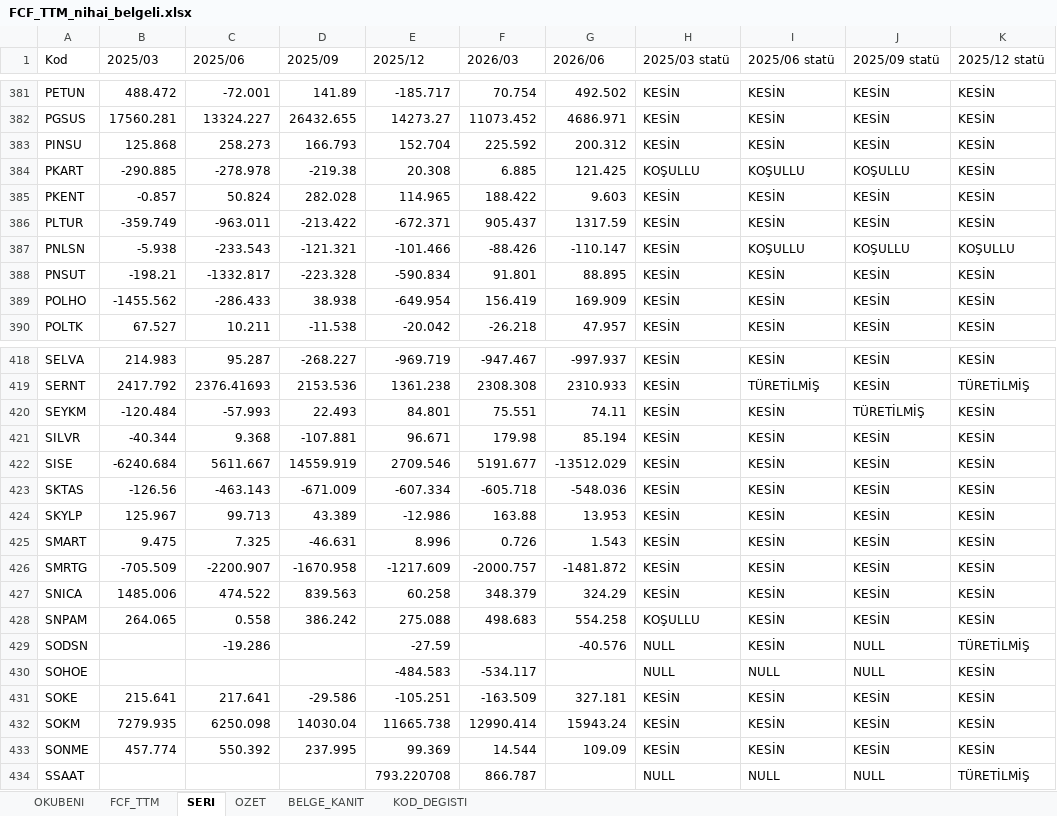
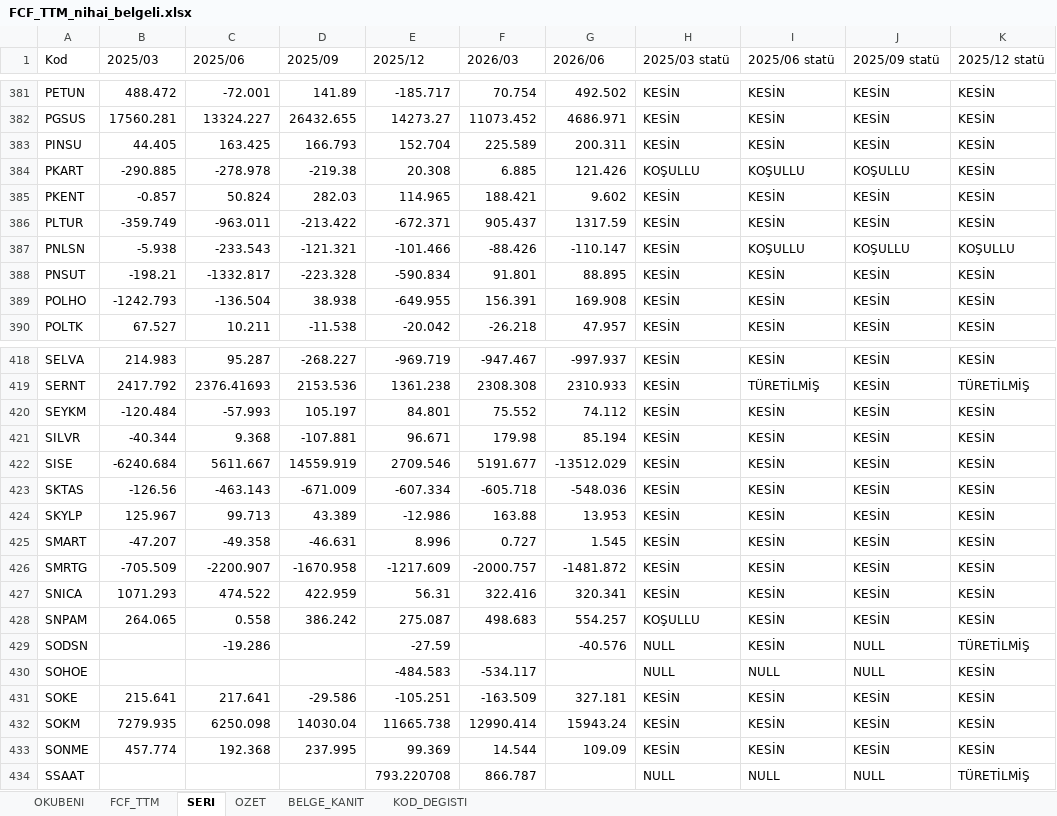
Before and after one commit to deryaozyuvali/Bist-tarama-otomasyon, an Excel workbook: FCF_K13/FCF_TTM_nihai_belgeli.xlsx, sheet SERI, drawn as a sheet; only a part is shown, gaps mark what is left out; values as stored, in another font and other column widths than the file's, no borders; the diff covers the shown part only; the diff names each change by its address in the sheet, - before the commit and + after, or states it on an @@ line.

```diff
--- a/FCF_K13/FCF_TTM_nihai_belgeli.xlsx (sheet SERI)
+++ b/FCF_K13/FCF_TTM_nihai_belgeli.xlsx (sheet SERI)
-B383 (2025/03): 125.868
+B383 (2025/03): 44.405
-C383 (2025/06): 258.273
+C383 (2025/06): 163.425
-F383 (2026/03): 225.592
+F383 (2026/03): 225.589
-G383 (2026/06): 200.312
+G383 (2026/06): 200.311
-G384 (2026/06): 121.425
+G384 (2026/06): 121.426
-D385 (2025/09): 282.028
+D385 (2025/09): 282.03
-F385 (2026/03): 188.422
+F385 (2026/03): 188.421
-G385 (2026/06): 9.603
+G385 (2026/06): 9.602
-B389 (2025/03): -1455.562
+B389 (2025/03): -1242.793
-C389 (2025/06): -286.433
+C389 (2025/06): -136.504
-E389 (2025/12): -649.954
+E389 (2025/12): -649.955
-F389 (2026/03): 156.419
+F389 (2026/03): 156.391
-G389 (2026/06): 169.909
+G389 (2026/06): 169.908
-D420 (2025/09): 22.493
+D420 (2025/09): 105.197
-F420 (2026/03): 75.551
+F420 (2026/03): 75.552
-G420 (2026/06): 74.11
+G420 (2026/06): 74.112
-J420 (2025/09 statü): TÜRETİLMİŞ
+J420 (2025/09 statü): KESİN
-B425 (2025/03): 9.475
+B425 (2025/03): -47.207
-C425 (2025/06): 7.325
+C425 (2025/06): -49.358
-F425 (2026/03): 0.726
+F425 (2026/03): 0.727
-G425 (2026/06): 1.543
+G425 (2026/06): 1.545
-B427 (2025/03): 1485.006
+B427 (2025/03): 1071.293
-D427 (2025/09): 839.563
+D427 (2025/09): 422.959
-E427 (2025/12): 60.258
+E427 (2025/12): 56.31
-F427 (2026/03): 348.379
+F427 (2026/03): 322.416
-G427 (2026/06): 324.29
+G427 (2026/06): 320.341
-E428 (2025/12): 275.088
+E428 (2025/12): 275.087
-G428 (2026/06): 554.258
+G428 (2026/06): 554.257
-C433 (2025/06): 550.392
+C433 (2025/06): 192.368
```
Also changed, not shown: 163 edited cells elsewhere in this sheet, sheet FCF_TTM, sheet BELGE_KANIT, sheet OZET, FCF_K13/PFCF_GETIRI.xlsx, 3 other files.
